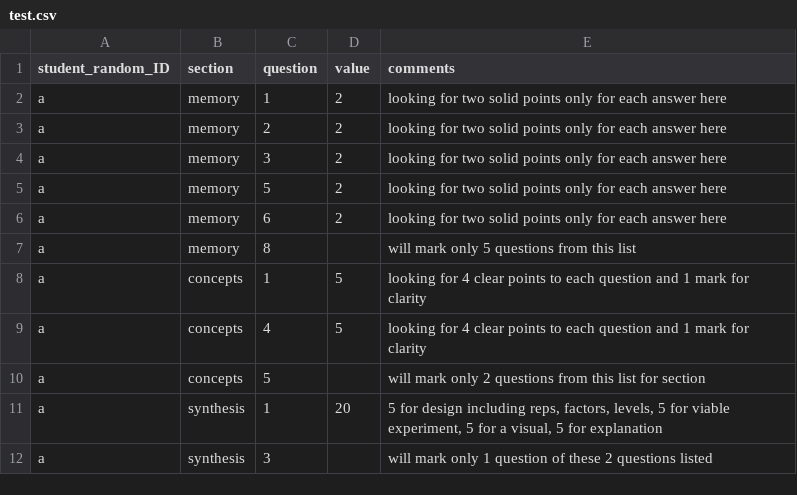
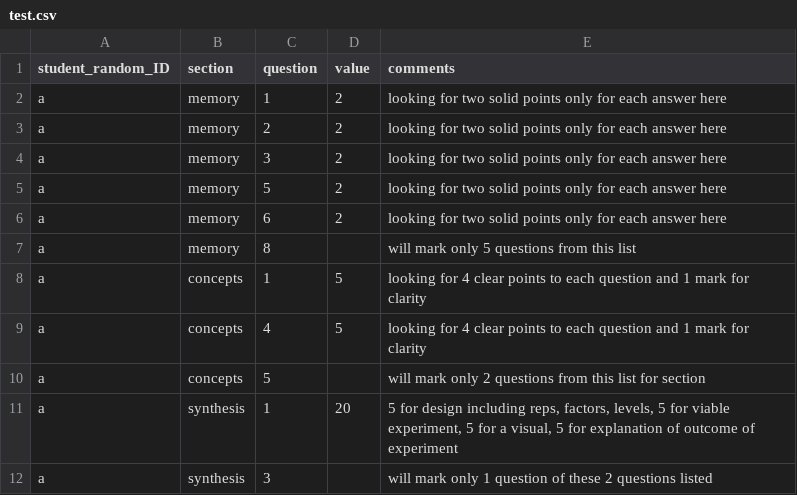
Before and after one commit to cjlortie/experimentsandbox, a CSV file: test.csv, drawn as a sheet.

```diff
--- a/test.csv
+++ b/test.csv
@@ -10,3 +10,3 @@ a,concepts,4,5,looking for 4 clear points to each question and 1 mark for clarit
 a,concepts,5,,will mark only 2 questions from this list for section
-a,synthesis,1,20,"5 for design including reps, factors, levels, 5 for viable experiment, 5 for a visual, 5 for explanation"
+a,synthesis,1,20,"5 for design including reps, factors, levels, 5 for viable experiment, 5 for a visual, 5 for explanation of outcome of experiment"
 a,synthesis,3,,will mark only 1 question of these 2 questions listed
```
Also changed, not shown: 2 other files.
